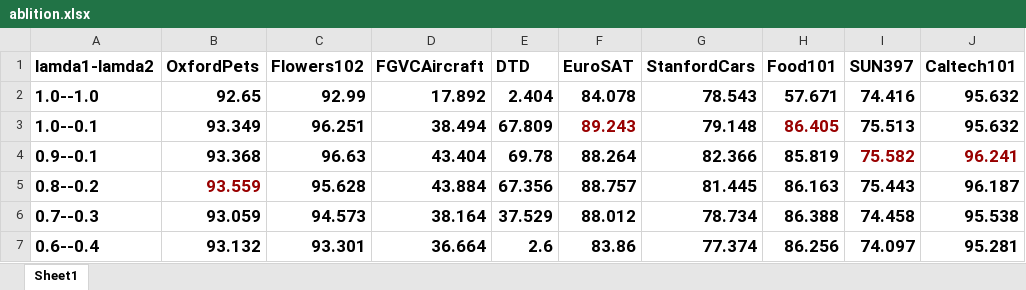
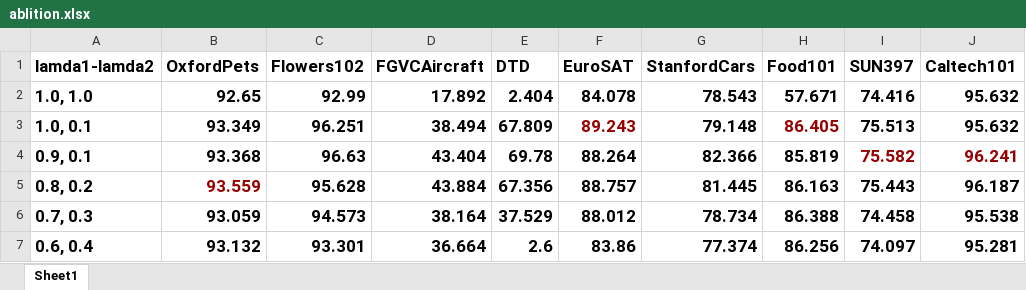
Before and after one commit to Jingchensun/Intro-Machine-Learning, an Excel workbook: input/ablition.xlsx, sheet Sheet1, drawn as a sheet; only a part is shown; values as stored, in another font and other column widths than the file's, no borders; the diff names each change by its address in the sheet, - before the commit and + after, or states it on an @@ line.

```diff
--- a/input/ablition.xlsx (sheet Sheet1)
+++ b/input/ablition.xlsx (sheet Sheet1)
-A2 (lamda1-lamda2): 1.0--1.0
+A2 (lamda1-lamda2): 1.0, 1.0
-A3 (lamda1-lamda2): 1.0--0.1
+A3 (lamda1-lamda2): 1.0, 0.1
-A4 (lamda1-lamda2): 0.9--0.1
+A4 (lamda1-lamda2): 0.9, 0.1
-A5 (lamda1-lamda2): 0.8--0.2
+A5 (lamda1-lamda2): 0.8, 0.2
-A6 (lamda1-lamda2): 0.7--0.3
+A6 (lamda1-lamda2): 0.7, 0.3
-A7 (lamda1-lamda2): 0.6--0.4
+A7 (lamda1-lamda2): 0.6, 0.4
```
Also changed, not shown: input/unicl.xlsx, 1 other file.
